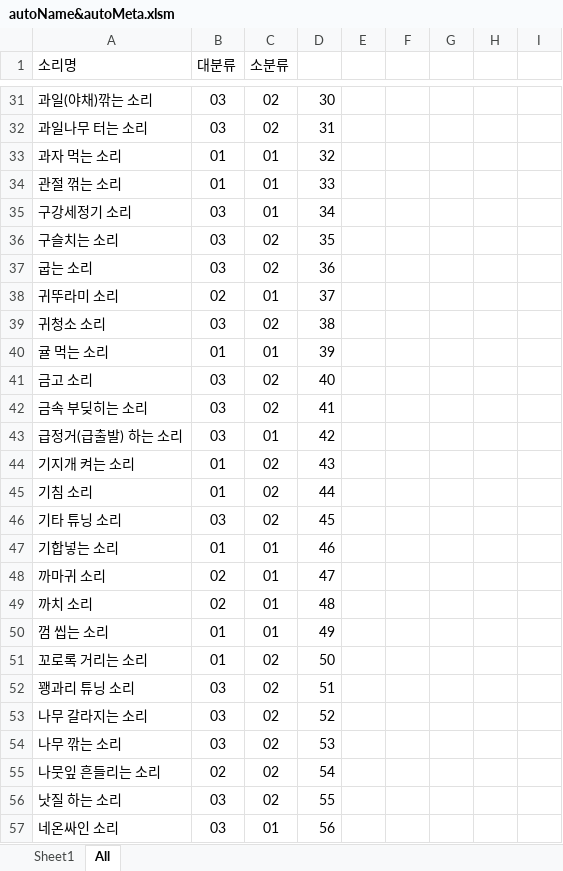
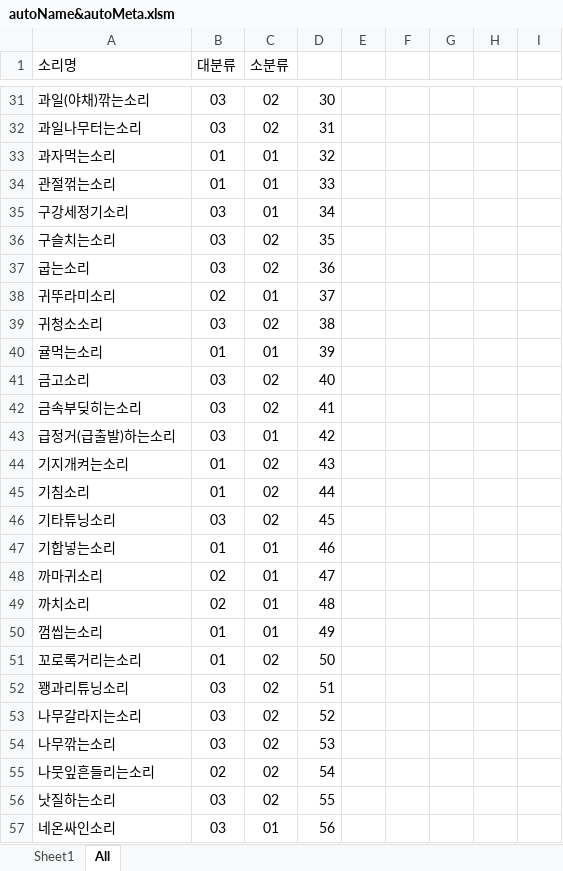
Before and after one commit to miraclelee0613/Toy_Proejct, an Excel workbook: VBA.Excel/autoName&autoMeta.xlsm, sheet All, drawn as a sheet; only a part is shown, gaps mark what is left out; values as stored, in another font and other column widths than the file's, no borders; charts and pictures not drawn; the diff covers the shown part only; the diff names each change by its address in the sheet, - before the commit and + after, or states it on an @@ line.

```diff
--- a/VBA.Excel/autoName&autoMeta.xlsm (sheet All)
+++ b/VBA.Excel/autoName&autoMeta.xlsm (sheet All)
-A31 (소리명): 과일(야채)깎는 소리
+A31 (소리명): 과일(야채)깎는소리
-A32 (소리명): 과일나무 터는 소리
+A32 (소리명): 과일나무터는소리
-A33 (소리명): 과자 먹는 소리
+A33 (소리명): 과자먹는소리
-A34 (소리명): 관절 꺾는 소리
+A34 (소리명): 관절꺾는소리
-A35 (소리명): 구강세정기 소리
+A35 (소리명): 구강세정기소리
-A36 (소리명): 구슬치는 소리
+A36 (소리명): 구슬치는소리
-A37 (소리명): 굽는 소리
+A37 (소리명): 굽는소리
-A38 (소리명): 귀뚜라미 소리
+A38 (소리명): 귀뚜라미소리
-A39 (소리명): 귀청소 소리
+A39 (소리명): 귀청소소리
-A40 (소리명): 귤 먹는 소리
+A40 (소리명): 귤먹는소리
-A41 (소리명): 금고 소리
+A41 (소리명): 금고소리
-A42 (소리명): 금속 부딪히는 소리
+A42 (소리명): 금속부딪히는소리
-A43 (소리명): 급정거(급출발) 하는 소리
+A43 (소리명): 급정거(급출발)하는소리
-A44 (소리명): 기지개 켜는 소리
+A44 (소리명): 기지개켜는소리
-A45 (소리명): 기침 소리
+A45 (소리명): 기침소리
-A46 (소리명): 기타 튜닝 소리
+A46 (소리명): 기타튜닝소리
-A47 (소리명): 기합넣는 소리
+A47 (소리명): 기합넣는소리
-A48 (소리명): 까마귀 소리
+A48 (소리명): 까마귀소리
-A49 (소리명): 까치 소리
+A49 (소리명): 까치소리
-A50 (소리명): 껌 씹는 소리
+A50 (소리명): 껌씹는소리
-A51 (소리명): 꼬로록 거리는 소리
+A51 (소리명): 꼬로록거리는소리
-A52 (소리명): 꽹과리 튜닝 소리
+A52 (소리명): 꽹과리튜닝소리
-A53 (소리명): 나무 갈라지는 소리
+A53 (소리명): 나무갈라지는소리
-A54 (소리명): 나무 깎는 소리
+A54 (소리명): 나무깎는소리
-A55 (소리명): 나뭇잎 흔들리는 소리
+A55 (소리명): 나뭇잎흔들리는소리
-A56 (소리명): 낫질 하는 소리
+A56 (소리명): 낫질하는소리
-A57 (소리명): 네온싸인 소리
+A57 (소리명): 네온싸인소리
```
Also changed, not shown: 7 added rows, 7 removed rows and 304 edited cells elsewhere in this sheet, 2 other files.
